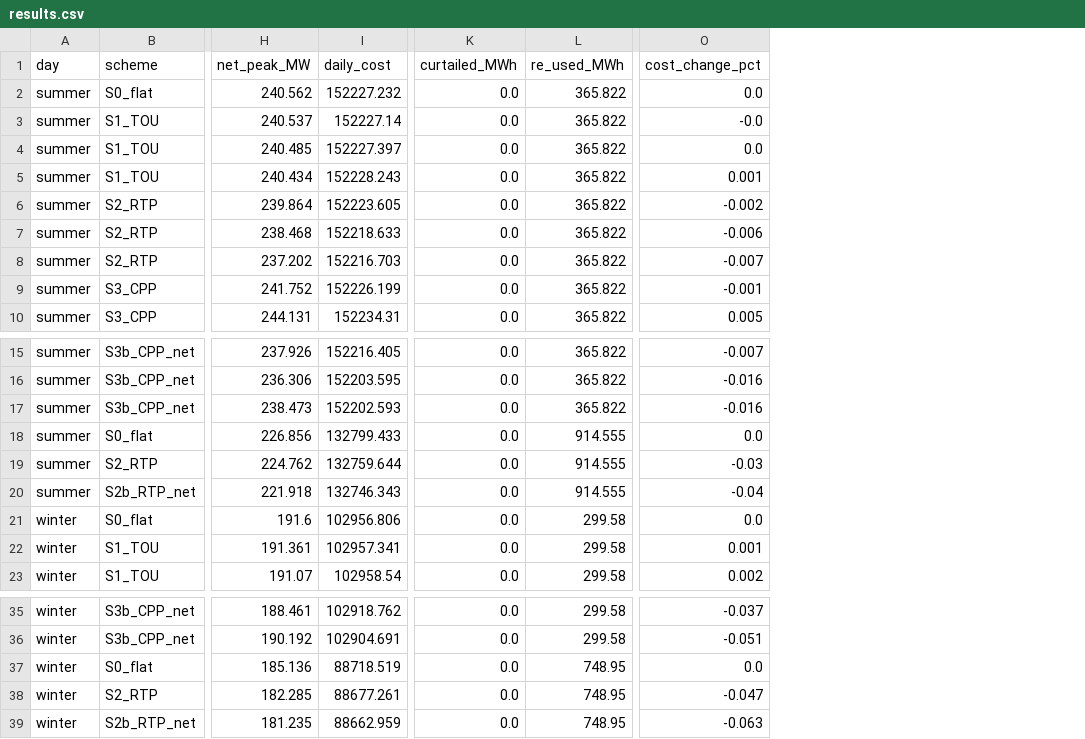
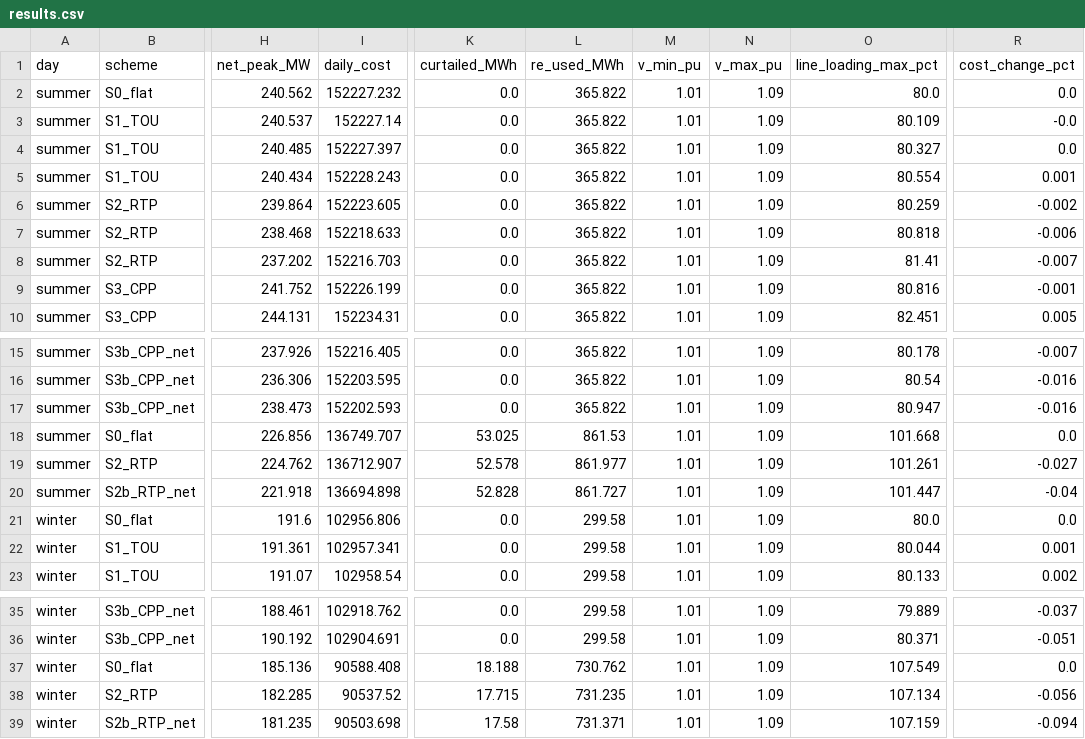
Before and after one commit to ArShx17/dynamic-pricing-study, a CSV file: results/tables/results.csv, drawn as a sheet; only a part is shown, gaps mark what is left out; addresses are those after the commit; the diff names each change by its address in the sheet, - before the commit and + after, or states it on an @@ line.

Commit message:
Add line ratings, AC voltage and line-loading checks

```diff
--- a/results/tables/results.csv
+++ b/results/tables/results.csv
+column M (v_min_pu), rows 2-10: all 1.01; rows 15-23: all 1.01; rows 35-39: all 1.01
+column N (v_max_pu), rows 2-10: all 1.09; rows 15-23: all 1.09; rows 35-39: all 1.09
+column O (line_loading_max_pct), rows 2-10: 80.0 | 80.109 | 80.327 | 80.554 | 80.259 | 80.818 | 81.41 | 80.816 | 82.451; rows 15-23: 80.178 | 80.54 | 80.947 | 101.668 | 101.261 | 101.447 | 80.0 | 80.044 | 80.133; rows 35-39: 79.889 | 80.371 | 107.549 | 107.134 | 107.159
-I18 (daily_cost): 132799.433
+I18 (daily_cost): 136749.707
-K18 (curtailed_MWh): 0.0
+K18 (curtailed_MWh): 53.025
-L18 (re_used_MWh): 914.555
+L18 (re_used_MWh): 861.53
-I19 (daily_cost): 132759.644
+I19 (daily_cost): 136712.907
-K19 (curtailed_MWh): 0.0
+K19 (curtailed_MWh): 52.578
-L19 (re_used_MWh): 914.555
+L19 (re_used_MWh): 861.977
-R19 (cost_change_pct): -0.03
+R19 (cost_change_pct): -0.027
-I20 (daily_cost): 132746.343
+I20 (daily_cost): 136694.898
-K20 (curtailed_MWh): 0.0
+K20 (curtailed_MWh): 52.828
-L20 (re_used_MWh): 914.555
+L20 (re_used_MWh): 861.727
-I37 (daily_cost): 88718.519
+I37 (daily_cost): 90588.408
-K37 (curtailed_MWh): 0.0
+K37 (curtailed_MWh): 18.188
-L37 (re_used_MWh): 748.95
+L37 (re_used_MWh): 730.762
-I38 (daily_cost): 88677.261
+I38 (daily_cost): 90537.52
-K38 (curtailed_MWh): 0.0
+K38 (curtailed_MWh): 17.715
-L38 (re_used_MWh): 748.95
+L38 (re_used_MWh): 731.235
-R38 (cost_change_pct): -0.047
+R38 (cost_change_pct): -0.056
-I39 (daily_cost): 88662.959
+I39 (daily_cost): 90503.698
-K39 (curtailed_MWh): 0.0
+K39 (curtailed_MWh): 17.58
-L39 (re_used_MWh): 748.95
+L39 (re_used_MWh): 731.371
-R39 (cost_change_pct): -0.063
+R39 (cost_change_pct): -0.094
```
Also changed, not shown: results/tables/summary_30pct.csv, 4 other files.
